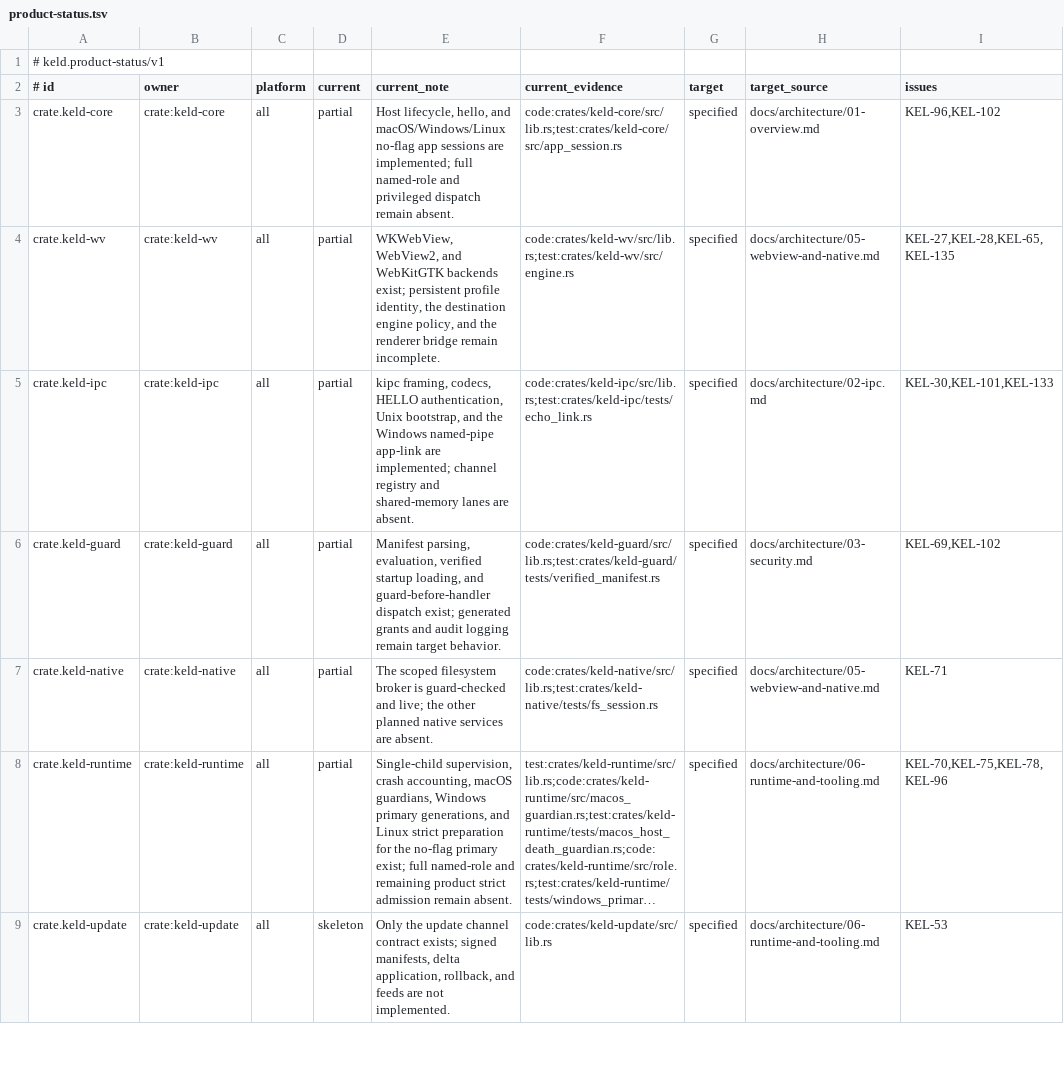
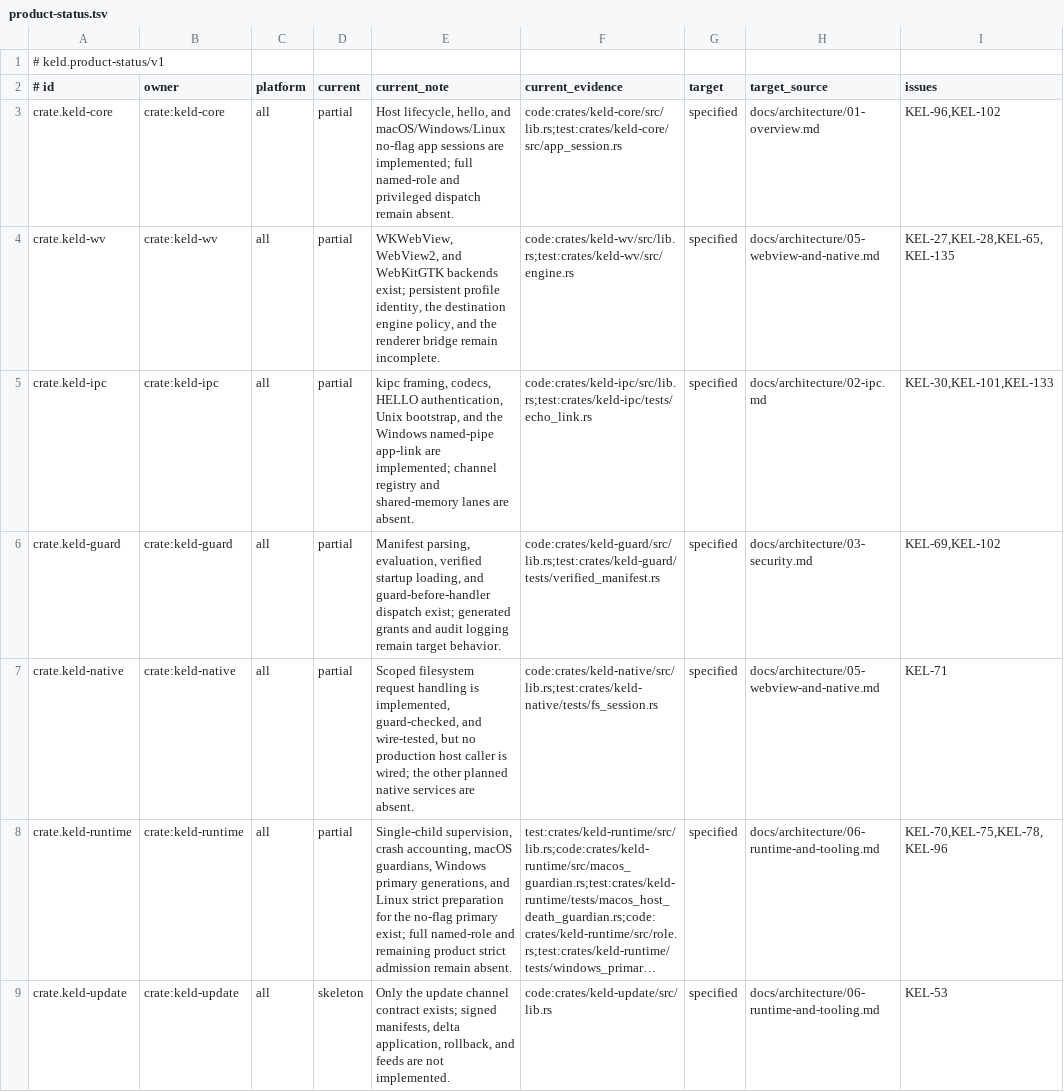
Before and after one commit to gyldlab/keld, a TSV file: docs/engineering/product-status.tsv, drawn as a sheet; only a part is shown; long unchanged cells end in …; the diff names each change by its address in the sheet, - before the commit and + after, or states it on an @@ line.

Commit message:
docs(status): mark fs broker as unwired (#164)

```diff
--- a/docs/engineering/product-status.tsv
+++ b/docs/engineering/product-status.tsv
-E7 (current_note): The scoped filesystem broker is guard-checked and live; the other…
+E7 (current_note): Scoped filesystem request handling is implemented, guard-checked, and wire-tested, but no production host caller is wired; the other…
```
Also changed, not shown: 2 other files.
